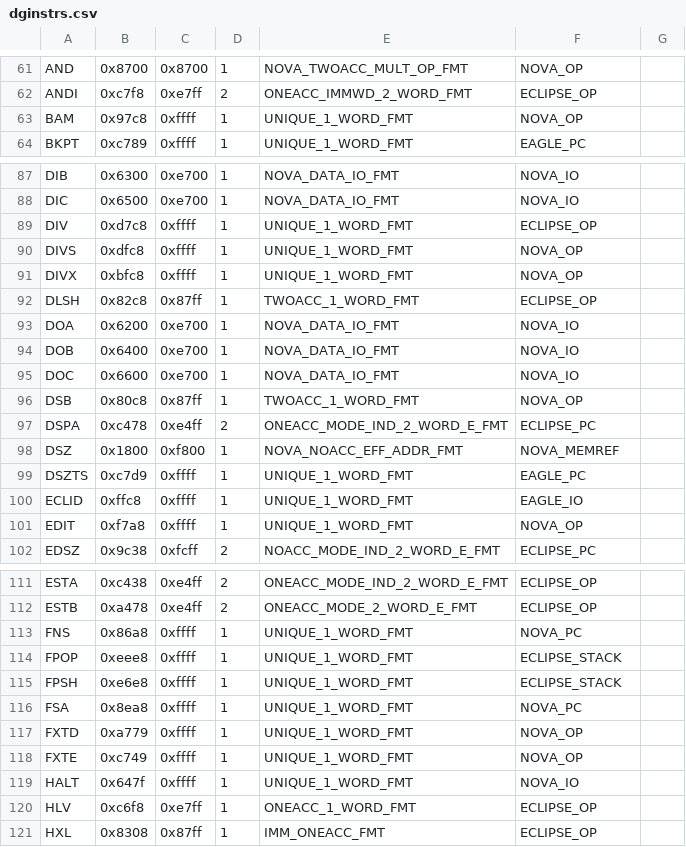
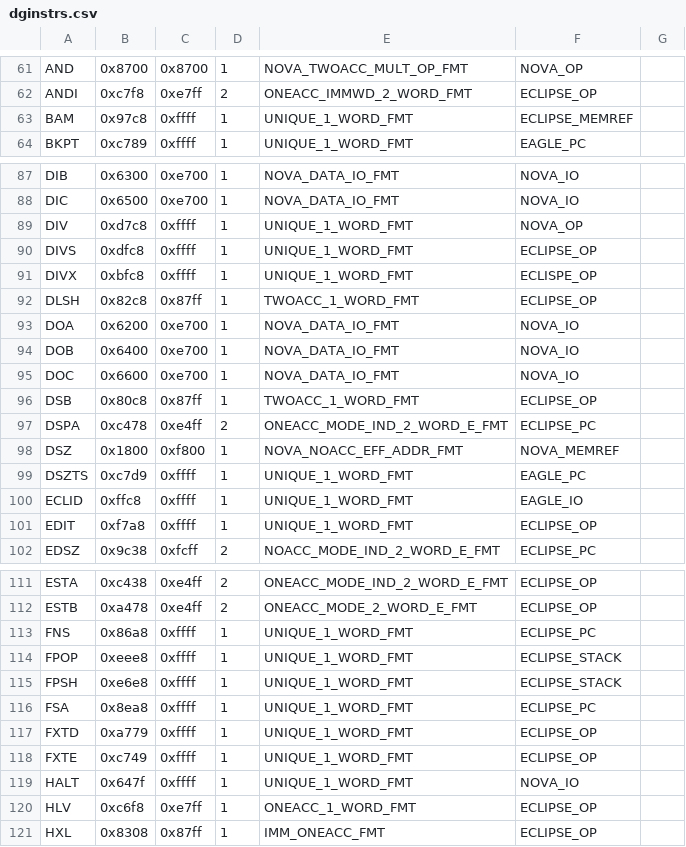
Before and after one commit to SMerrony/dgemug, a CSV file: cmd/dginstr/dginstrs.csv, drawn as a sheet; only a part is shown, gaps mark what is left out; the diff covers the shown part only.

Commit message:
Move some instrs from NOVA to ECLIPSE, DIV/MUL to NOVA

```diff
--- a/cmd/dginstr/dginstrs.csv
+++ b/cmd/dginstr/dginstrs.csv
@@ -62,3 +62,3 @@ AND,0x8700,0x8700,1,NOVA_TWOACC_MULT_OP_FMT,NOVA_OP
 ANDI,0xc7f8,0xe7ff,2,ONEACC_IMMWD_2_WORD_FMT,ECLIPSE_OP
-BAM,0x97c8,0xffff,1,UNIQUE_1_WORD_FMT,NOVA_OP
+BAM,0x97c8,0xffff,1,UNIQUE_1_WORD_FMT,ECLIPSE_MEMREF
 BKPT,0xc789,0xffff,1,UNIQUE_1_WORD_FMT,EAGLE_PC
@@ -88,5 +88,5 @@ DIB,0x6300,0xe700,1,NOVA_DATA_IO_FMT,NOVA_IO
 DIC,0x6500,0xe700,1,NOVA_DATA_IO_FMT,NOVA_IO
-DIV,0xd7c8,0xffff,1,UNIQUE_1_WORD_FMT,ECLIPSE_OP
-DIVS,0xdfc8,0xffff,1,UNIQUE_1_WORD_FMT,NOVA_OP
-DIVX,0xbfc8,0xffff,1,UNIQUE_1_WORD_FMT,NOVA_OP
+DIV,0xd7c8,0xffff,1,UNIQUE_1_WORD_FMT,NOVA_OP
+DIVS,0xdfc8,0xffff,1,UNIQUE_1_WORD_FMT,ECLIPSE_OP
+DIVX,0xbfc8,0xffff,1,UNIQUE_1_WORD_FMT,ECLISPE_OP
 DLSH,0x82c8,0x87ff,1,TWOACC_1_WORD_FMT,ECLIPSE_OP
@@ -95,3 +95,3 @@ DOB,0x6400,0xe700,1,NOVA_DATA_IO_FMT,NOVA_IO
 DOC,0x6600,0xe700,1,NOVA_DATA_IO_FMT,NOVA_IO
-DSB,0x80c8,0x87ff,1,TWOACC_1_WORD_FMT,NOVA_OP
+DSB,0x80c8,0x87ff,1,TWOACC_1_WORD_FMT,ECLIPSE_OP
 DSPA,0xc478,0xe4ff,2,ONEACC_MODE_IND_2_WORD_E_FMT,ECLIPSE_PC
@@ -100,3 +100,3 @@ DSZTS,0xc7d9,0xffff,1,UNIQUE_1_WORD_FMT,EAGLE_PC
 ECLID,0xffc8,0xffff,1,UNIQUE_1_WORD_FMT,EAGLE_IO
-EDIT,0xf7a8,0xffff,1,UNIQUE_1_WORD_FMT,NOVA_OP
+EDIT,0xf7a8,0xffff,1,UNIQUE_1_WORD_FMT,ECLIPSE_OP
 EDSZ,0x9c38,0xfcff,2,NOACC_MODE_IND_2_WORD_E_FMT,ECLIPSE_PC
@@ -112,8 +112,8 @@ ESTA,0xc438,0xe4ff,2,ONEACC_MODE_IND_2_WORD_E_FMT,ECLIPSE_OP
 ESTB,0xa478,0xe4ff,2,ONEACC_MODE_2_WORD_E_FMT,ECLIPSE_OP
-FNS,0x86a8,0xffff,1,UNIQUE_1_WORD_FMT,NOVA_PC
+FNS,0x86a8,0xffff,1,UNIQUE_1_WORD_FMT,ECLIPSE_PC
 FPOP,0xeee8,0xffff,1,UNIQUE_1_WORD_FMT,ECLIPSE_STACK
 FPSH,0xe6e8,0xffff,1,UNIQUE_1_WORD_FMT,ECLIPSE_STACK
-FSA,0x8ea8,0xffff,1,UNIQUE_1_WORD_FMT,NOVA_PC
-FXTD,0xa779,0xffff,1,UNIQUE_1_WORD_FMT,NOVA_OP
-FXTE,0xc749,0xffff,1,UNIQUE_1_WORD_FMT,NOVA_OP
+FSA,0x8ea8,0xffff,1,UNIQUE_1_WORD_FMT,ECLIPSE_PC
+FXTD,0xa779,0xffff,1,UNIQUE_1_WORD_FMT,ECLIPSE_OP
+FXTE,0xc749,0xffff,1,UNIQUE_1_WORD_FMT,ECLIPSE_OP
 HALT,0x647f,0xffff,1,UNIQUE_1_WORD_FMT,NOVA_IO
```
Also changed, not shown: 7 edited cells elsewhere in this file.
